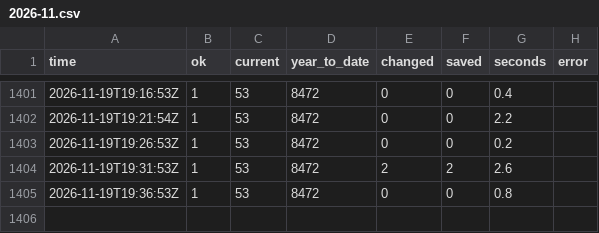
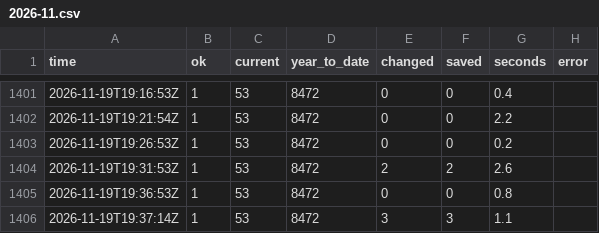
Before and after one commit to GT-Fire-Research-and-Innovation/WildfireRepo1, a CSV file: perimeters/polls/2026-11.csv, drawn as a sheet; only a part is shown, gaps mark what is left out.

```diff
--- a/perimeters/polls/2026-11.csv
+++ b/perimeters/polls/2026-11.csv
@@ -1405 +1405,2 @@ time,ok,current,year_to_date,changed,saved,seconds,error
 2026-11-19T19:36:53Z,1,53,8472,0,0,0.8,
+2026-11-19T19:37:14Z,1,53,8472,3,3,1.1,
```
Also changed, not shown: perimeters/index.csv, perimeters/seen.csv, 3 other files.
